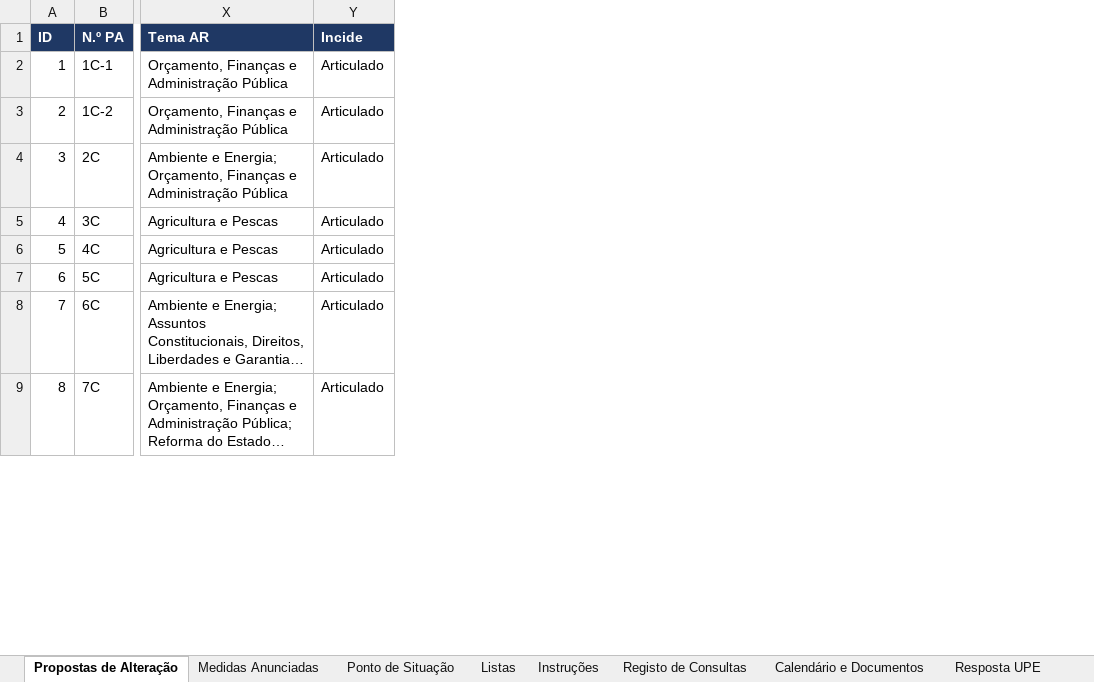
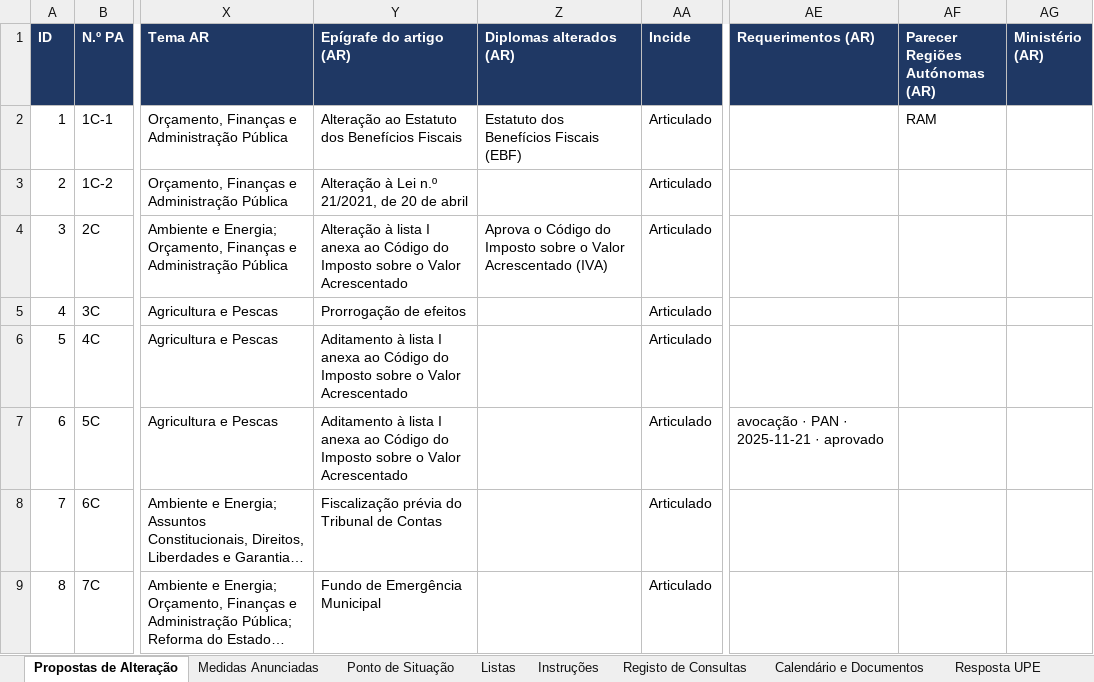
Before and after one commit to celine-mestre/oe2027-pa, an Excel workbook: docs/Registo_PA_OE2026.xlsx, sheet Propostas de Alteração, drawn as a sheet; only a part is shown, gaps mark what is left out; long unchanged cells end in …; values as stored, in another font and other column widths than the file's, no borders; the diff covers the shown part only; the diff names each change by its address in the sheet, - before the commit and + after, or states it on an @@ line.

```diff
--- a/docs/Registo_PA_OE2026.xlsx (sheet Propostas de Alteração)
+++ b/docs/Registo_PA_OE2026.xlsx (sheet Propostas de Alteração)
+column Y (Epígrafe do artigo (AR)), rows 2-9: Alteração ao Estatuto dos Benefícios Fiscais | Alteração à Lei n.º 21/2021, de 20 de abril | Alteração à lista I anexa ao Código do Imposto sobre o Valor Acrescentado | Prorrogação de efeitos | Aditamento à lista I anexa ao Código do Imposto sobre o Valor Acrescentado | Aditamento à lista I anexa ao Código do Imposto sobre o Valor Acrescentado | Fiscalização prévia do Tribunal de Contas | Fundo de Emergência Municipal
+column Z (Diplomas alterados (AR)), rows 2-4: Estatuto dos Benefícios Fiscais (EBF) |  | Aprova o Código do Imposto sobre o Valor Acrescentado (IVA)
+column AE (Requerimentos (AR)), row 7: avocação · PAN · 2025-11-21 · aprovado
+column AF (Parecer Regiões Autónomas (AR)), row 2: RAM
+column AG (Ministério (AR)), empty
```
Also changed, not shown: 6 edited cells elsewhere in this sheet, sheet Instruções, sheet Resposta UPE, sheet Ponto de Situação, docs/Registo_PA_OE2027.xlsx, 12 other files.
